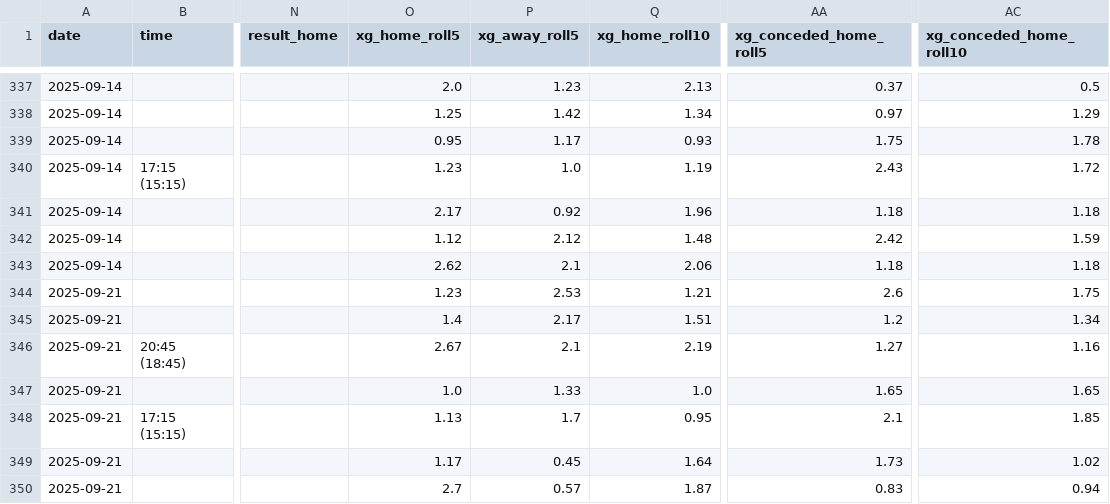
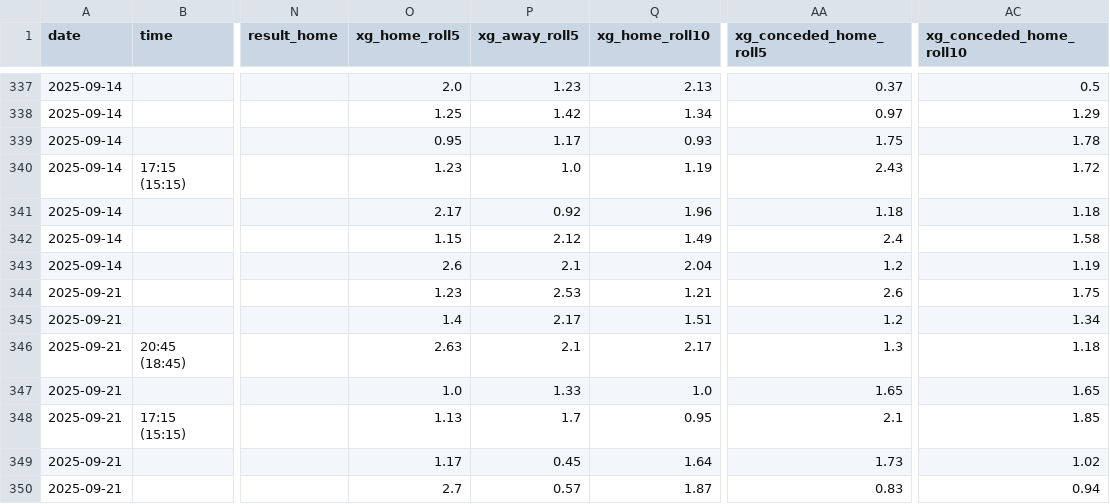
Before and after one commit to SindreUlsaker/Football_prediction, a CSV file: data/processed/ligue_1_processed.csv, drawn as a sheet; only a part is shown, gaps mark what is left out; the diff covers the shown part only; the diff names each change by its address in the sheet, - before the commit and + after, or states it on an @@ line.

```diff
--- a/data/processed/ligue_1_processed.csv
+++ b/data/processed/ligue_1_processed.csv
-O342 (xg_home_roll5): 1.12
+O342 (xg_home_roll5): 1.15
-Q342 (xg_home_roll10): 1.48
+Q342 (xg_home_roll10): 1.49
-AA342 (xg_conceded_home_roll5): 2.42
+AA342 (xg_conceded_home_roll5): 2.4
-AC342 (xg_conceded_home_roll10): 1.59
+AC342 (xg_conceded_home_roll10): 1.58
-O343 (xg_home_roll5): 2.62
+O343 (xg_home_roll5): 2.6
-Q343 (xg_home_roll10): 2.06
+Q343 (xg_home_roll10): 2.04
-AA343 (xg_conceded_home_roll5): 1.18
+AA343 (xg_conceded_home_roll5): 1.2
-AC343 (xg_conceded_home_roll10): 1.18
+AC343 (xg_conceded_home_roll10): 1.19
-O346 (xg_home_roll5): 2.67
+O346 (xg_home_roll5): 2.63
-Q346 (xg_home_roll10): 2.19
+Q346 (xg_home_roll10): 2.17
-AA346 (xg_conceded_home_roll5): 1.27
+AA346 (xg_conceded_home_roll5): 1.3
-AC346 (xg_conceded_home_roll10): 1.16
+AC346 (xg_conceded_home_roll10): 1.18
```
Also changed, not shown: 50 edited cells elsewhere in this file, data/processed/la_liga_processed.csv, data/raw/bundesliga_2025-2026_matches.csv, 19 other files.
